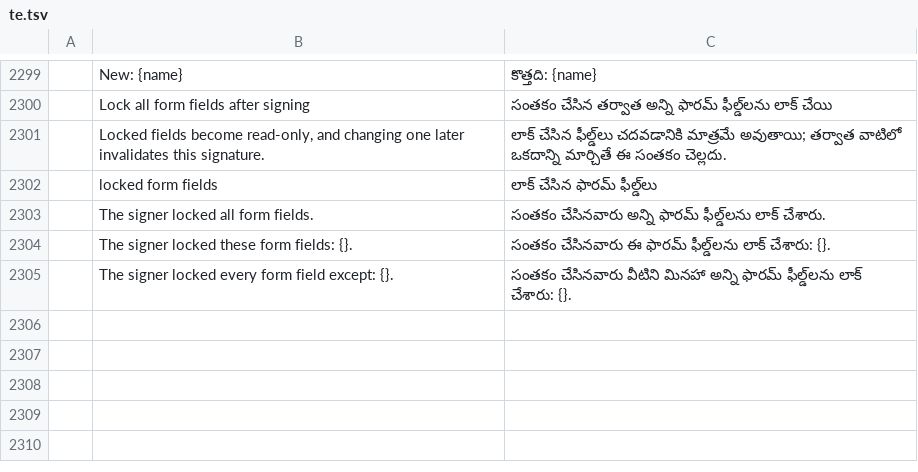
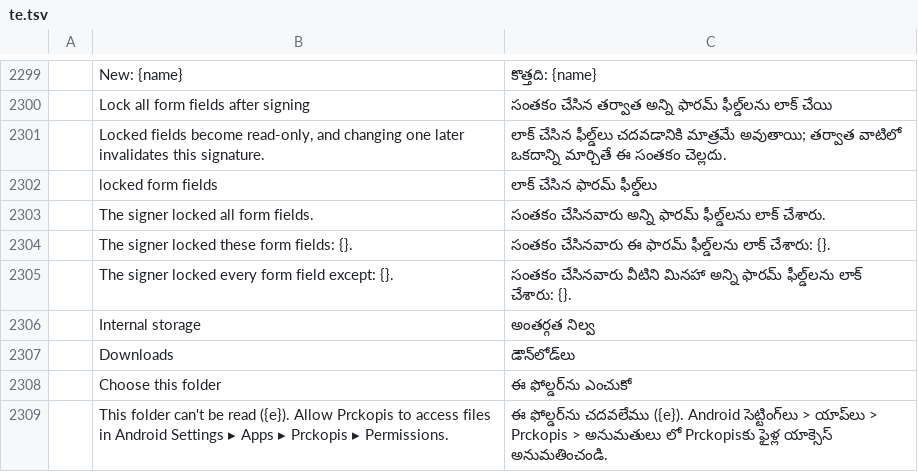
Before and after one commit to Arijac007/prckopis, a TSV file: crates/ui-egui/src/i18n/te.tsv, drawn as a sheet; only a part is shown, gaps mark what is left out; the diff names each change by its address in the sheet, - before the commit and + after, or states it on an @@ line.

```diff
--- a/crates/ui-egui/src/i18n/te.tsv
+++ b/crates/ui-egui/src/i18n/te.tsv
+row 2306:  | Internal storage | అంతర్గత నిల్వ
+row 2307:  | Downloads | డౌన్‌లోడ్‌లు
+row 2308:  | Choose this folder | ఈ ఫోల్డర్‌ను ఎంచుకో
+row 2309:  | This folder can't be read ({e}). Allow Prckopis to access files in Android Settings ▸ Apps ▸ Prckopis ▸ Permissions. | ఈ ఫోల్డర్‌ను చదవలేము ({e}). Android సెట్టింగ్‌లు > యాప్‌లు > Prckopis > అనుమతులు లో Prckopis‌కు ఫైళ్ల యాక్సెస్ అనుమతించండి.
```
Also changed, not shown: crates/ui-egui/src/i18n/bg.tsv, crates/ui-egui/src/i18n/el.tsv, 32 other files.
